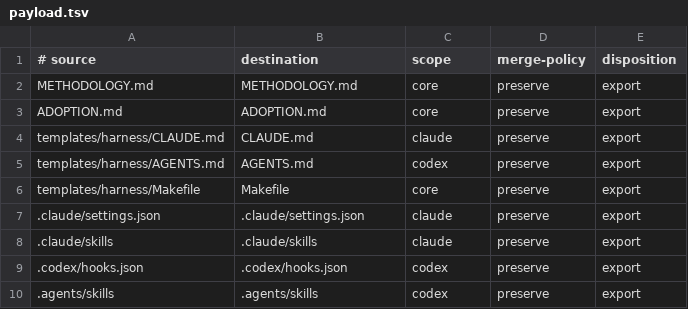
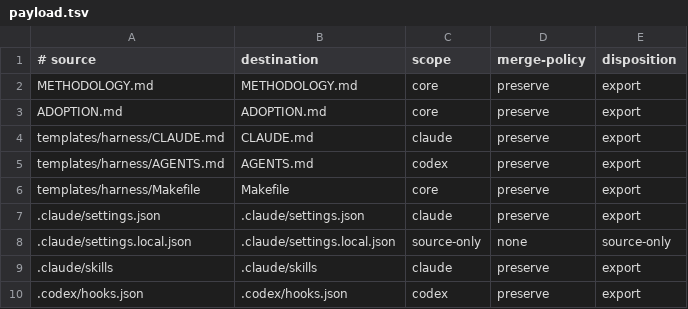
Before and after one commit to wabkebab/agentic-flow, a TSV file: config/payload.tsv, drawn as a sheet; only a part is shown; the shorter side is filled out with more unchanged rows.

```diff
--- a/config/payload.tsv
+++ b/config/payload.tsv
@@ -7,2 +7,3 @@ templates/harness/Makefile	Makefile	core	preserve	export
 .claude/settings.json	.claude/settings.json	claude	preserve	export
+.claude/settings.local.json	.claude/settings.local.json	source-only	none	source-only
 .claude/skills	.claude/skills	claude	preserve	export
```
Also changed, not shown: 6 other files.
